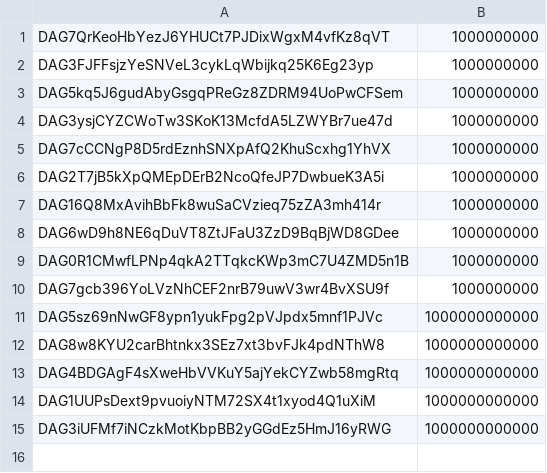
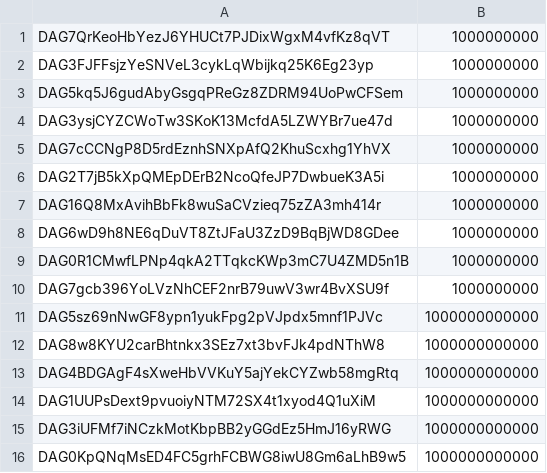
Before and after one commit to Constellation-Labs/tessellation, a CSV file: kubernetes/data/genesis.csv, drawn as a sheet.

```diff
--- a/kubernetes/data/genesis.csv
+++ b/kubernetes/data/genesis.csv
@@ -15 +15,2 @@ DAG1UUPsDext9pvuoiyNTM72SX4t1xyod4Q1uXiM,1000000000000
 DAG3iUFMf7iNCzkMotKbpBB2yGGdEz5HmJ16yRWG,1000000000000
+DAG0KpQNqMsED4FC5grhFCBWG8iwU8Gm6aLhB9w5,1000000000000
```
Also changed, not shown: 19 other files.
